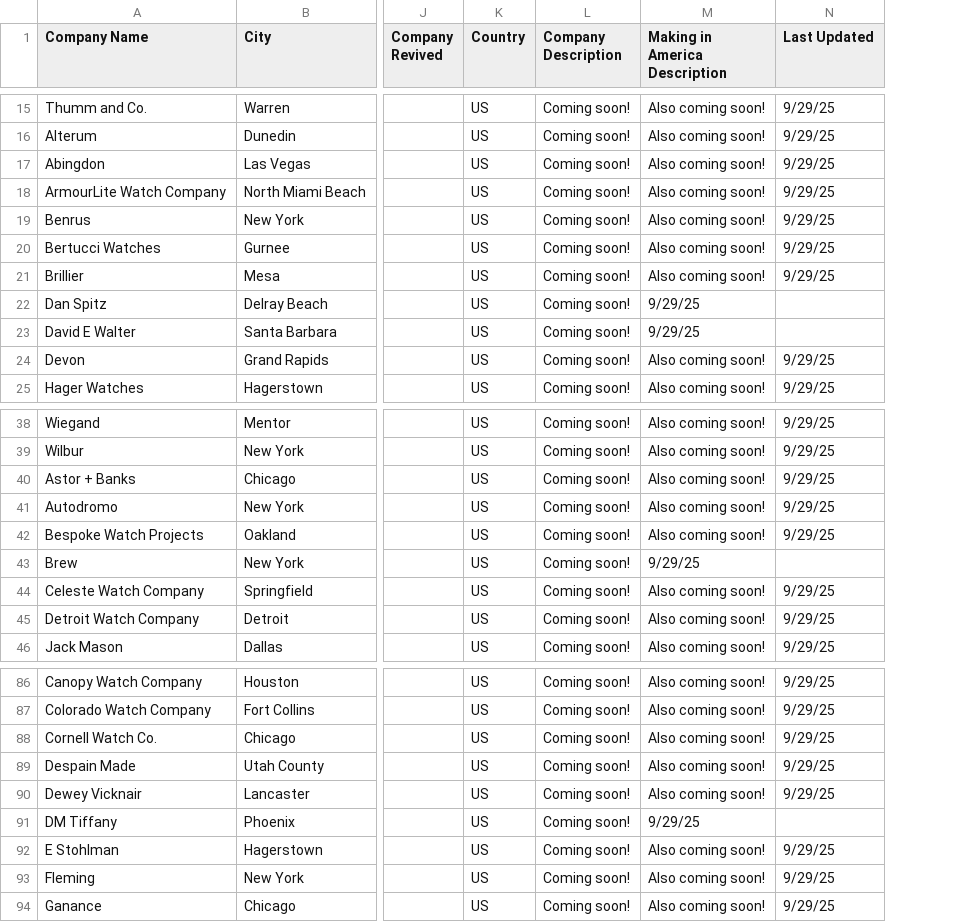
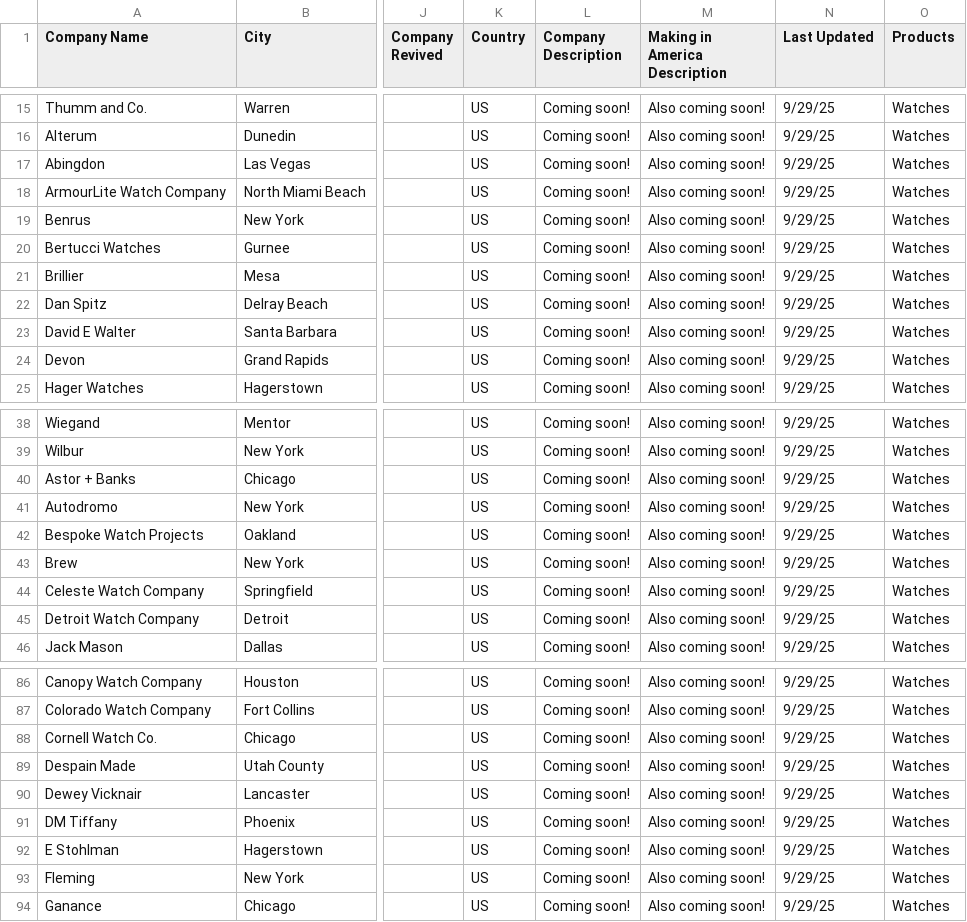
Before and after one commit to hmdev649/awd, a CSV file: american-watch-makers.csv, drawn as a sheet; only a part is shown, gaps mark what is left out; the diff covers the shown part only; the diff names each change by its address in the sheet, - before the commit and + after, or states it on an @@ line.

```diff
--- a/american-watch-makers.csv
+++ b/american-watch-makers.csv
+column O (Products), rows 15-25: all Watches; rows 38-46: all Watches; rows 86-94: all Watches
-M22:M23 (Making in America Description): 9/29/25
+M22:M23 (Making in America Description): Also coming soon!
-N22:N23 (Last Updated): (empty)
+N22:N23 (Last Updated): 9/29/25
-M43 (Making in America Description): 9/29/25
+M43 (Making in America Description): Also coming soon!
-N43 (Last Updated): (empty)
+N43 (Last Updated): 9/29/25
-M91 (Making in America Description): 9/29/25
+M91 (Making in America Description): Also coming soon!
-N91 (Last Updated): (empty)
+N91 (Last Updated): 9/29/25
```
Also changed, not shown: 11 added rows and 6 edited cells elsewhere in this file, 1 other file.
